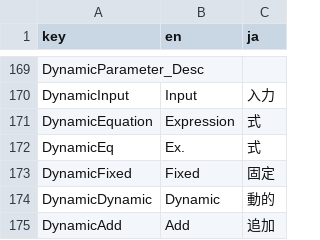
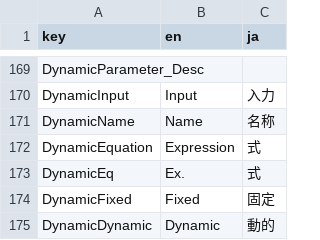
Before and after one commit to effekseer/Effekseer, a CSV file: Dev/release/resources/languages/Effekseer.csv, drawn as a sheet; only a part is shown, gaps mark what is left out; the shorter side is filled out with more unchanged rows.

```diff
--- a/Dev/release/resources/languages/Effekseer.csv
+++ b/Dev/release/resources/languages/Effekseer.csv
@@ -185,2 +185,3 @@ DynamicParameter_Desc,,
 DynamicInput,Input,入力
+DynamicName,Name,名称
 DynamicEquation,Expression,式
```
Also changed, not shown: 3 other files.
